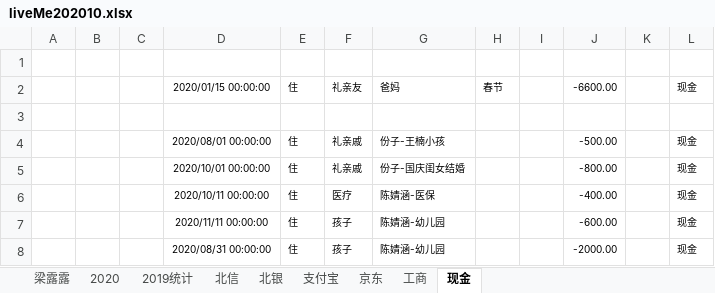
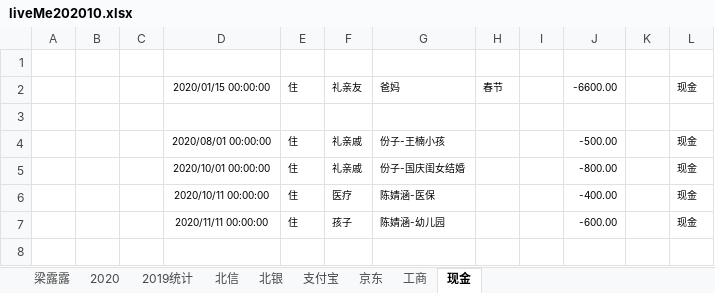
Before and after one commit to czl315/ttjj, an Excel workbook: src/main/java/live/liveMe202010.xlsx, sheet 现金, drawn as a sheet; values as stored, in another font and other column widths than the file's, no borders; the diff names each change by its address in the sheet, - before the commit and + after, or states it on an @@ line.

```diff
--- a/src/main/java/live/liveMe202010.xlsx (sheet 现金)
+++ b/src/main/java/live/liveMe202010.xlsx (sheet 现金)
-row 8:  |  |  | 2020/08/31 00:00:00 | 住 | 孩子 | 陈婧涵-幼儿园 |  |  | -2000.00 |  | 现金
```
Also changed, not shown: sheet 2020, sheet 工商, sheet 2019统计, hidden cells, charts or pictures, 1 other file.
